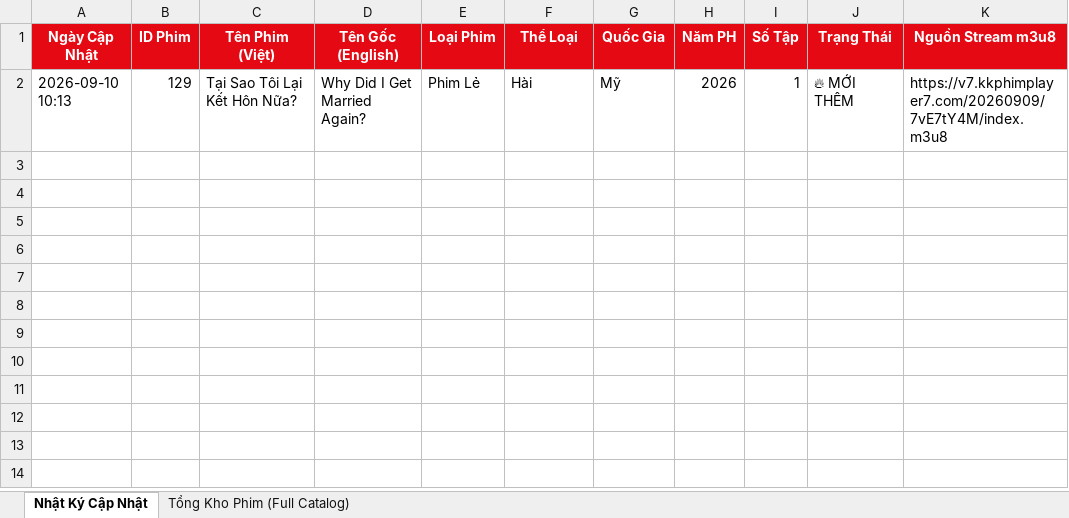
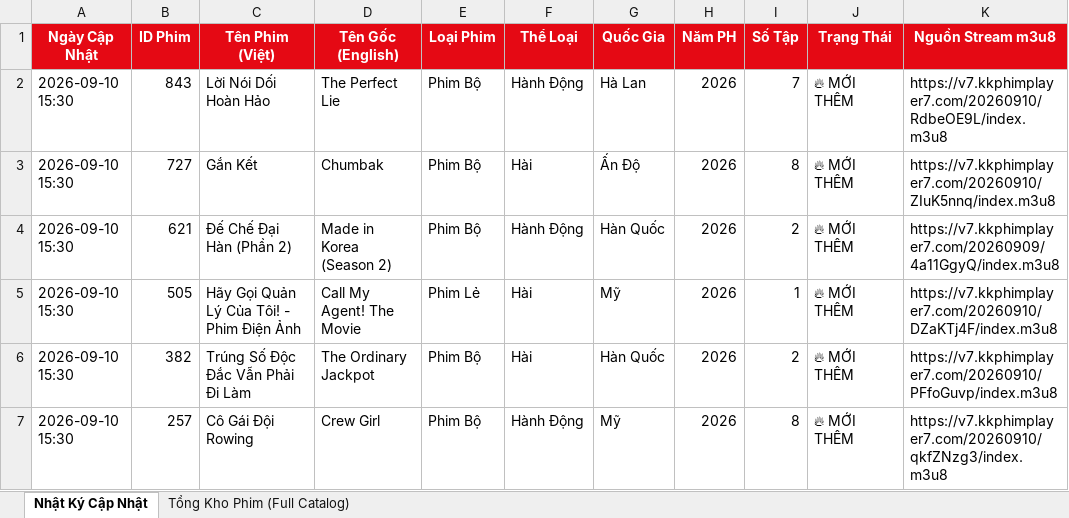
Before and after one commit to exorcisthb/Phim, an Excel workbook: movie_changes_report.xlsx, sheet Nhật Ký Cập Nhật, drawn as a sheet; values as stored, in another font and other column widths than the file's, no borders; addresses are those after the commit; the diff names each change by its address in the sheet, - before the commit and + after, or states it on an @@ line.

```diff
--- a/movie_changes_report.xlsx (sheet Nhật Ký Cập Nhật)
+++ b/movie_changes_report.xlsx (sheet Nhật Ký Cập Nhật)
+row 2: 2026-09-10 15:30 | 843 | Lời Nói Dối Hoàn Hảo | The Perfect Lie | Phim Bộ | Hành Động | Hà Lan | 2026 | 7 | 🔥 MỚI THÊM | https://v7.kkphimplayer7.com/20260910/RdbeOE9L/index.m3u8
+row 3: 2026-09-10 15:30 | 727 | Gắn Kết | Chumbak | Phim Bộ | Hài | Ấn Độ | 2026 | 8 | 🔥 MỚI THÊM | https://v7.kkphimplayer7.com/20260910/ZIuK5nnq/index.m3u8
+row 4: 2026-09-10 15:30 | 621 | Đế Chế Đại Hàn (Phần 2) | Made in Korea (Season 2) | Phim Bộ | Hành Động | Hàn Quốc | 2026 | 2 | 🔥 MỚI THÊM | https://v7.kkphimplayer7.com/20260909/4a11GgyQ/index.m3u8
-A5 (Ngày Cập Nhật): 2026-09-10 10:13
+A5 (Ngày Cập Nhật): 2026-09-10 15:30
-B5 (ID Phim): 129
+B5 (ID Phim): 505
-C5 (Tên Phim (Việt)): Tại Sao Tôi Lại Kết Hôn Nữa?
+C5 (Tên Phim (Việt)): Hãy Gọi Quản Lý Của Tôi! - Phim Điện Ảnh
-D5 (Tên Gốc (English)): Why Did I Get Married Again?
+D5 (Tên Gốc (English)): Call My Agent! The Movie
-K5 (Nguồn Stream m3u8): https://v7.kkphimplayer7.com/20260909/7vE7tY4M/index.m3u8
+K5 (Nguồn Stream m3u8): https://v7.kkphimplayer7.com/20260910/DZaKTj4F/index.m3u8
+row 6: 2026-09-10 15:30 | 382 | Trúng Số Độc Đắc Vẫn Phải Đi Làm | The Ordinary Jackpot | Phim Bộ | Hài | Hàn Quốc | 2026 | 2 | 🔥 MỚI THÊM | https://v7.kkphimplayer7.com/20260910/PFfoGuvp/index.m3u8
+row 7: 2026-09-10 15:30 | 257 | Cô Gái Đội Rowing | Crew Girl | Phim Bộ | Hành Động | Mỹ | 2026 | 8 | 🔥 MỚI THÊM | https://v7.kkphimplayer7.com/20260910/qkfZNzg3/index.m3u8
```
Also changed, not shown: sheet Tổng Kho Phim (Full Catalog), 2 other files.
